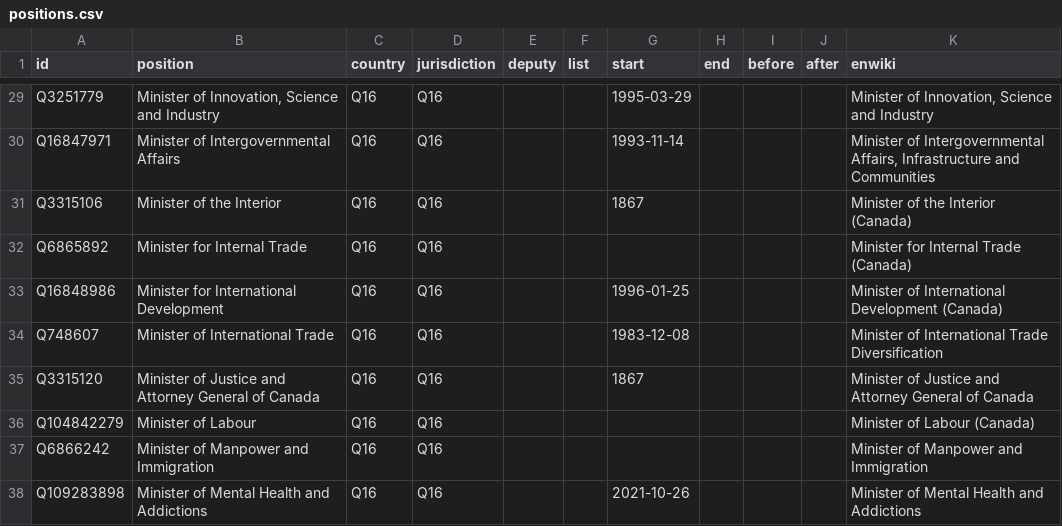
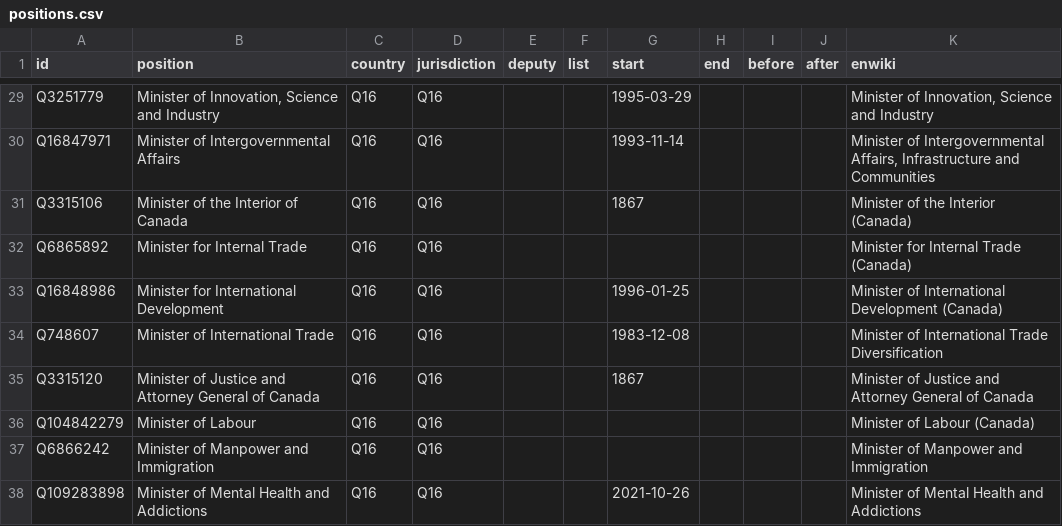
Before and after one commit to every-politician-scrapers/canada-cabinet, a CSV file: html/positions.csv, drawn as a sheet; only a part is shown, gaps mark what is left out.

Commit message:
PCB update

```diff
--- a/html/positions.csv
+++ b/html/positions.csv
@@ -30,3 +30,3 @@ Q3251779,"Minister of Innovation, Science and Industry",Q16,Q16,,,1995-03-29,,,,
 Q16847971,Minister of Intergovernmental Affairs,Q16,Q16,,,1993-11-14,,,,"Minister of Intergovernmental Affairs, Infrastructure and Communities"
-Q3315106,Minister of the Interior,Q16,Q16,,,1867,,,,Minister of the Interior (Canada)
+Q3315106,Minister of the Interior of Canada,Q16,Q16,,,1867,,,,Minister of the Interior (Canada)
 Q6865892,Minister for Internal Trade,Q16,Q16,,,,,,,Minister for Internal Trade (Canada)
```
